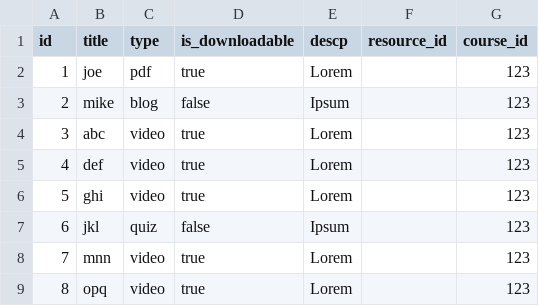
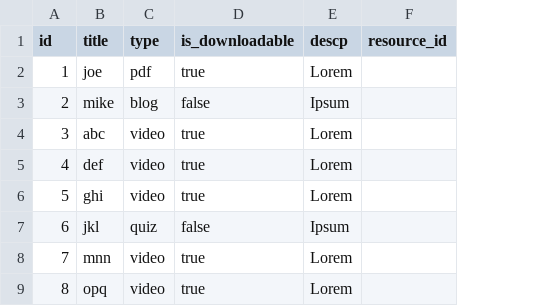
Before and after one commit to anestin/dataset, a CSV file: online/lesson.csv, drawn as a sheet; the diff names each change by its address in the sheet, - before the commit and + after, or states it on an @@ line.

Commit message:
Update lesson.csv

```diff
--- a/online/lesson.csv
+++ b/online/lesson.csv
-column G (course_id), rows 2-9: all 123
```
